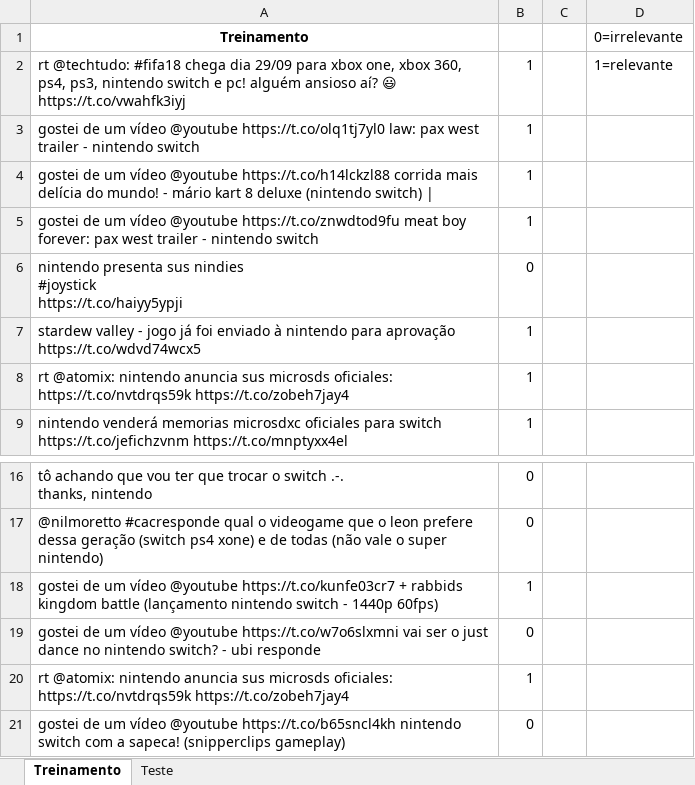
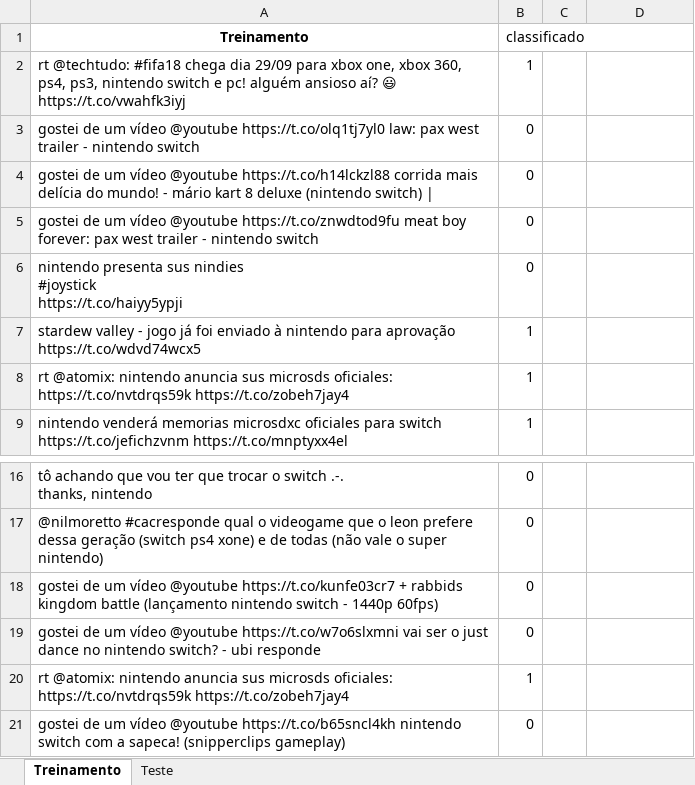
Before and after one commit to LucasVaz97/Ciencia-dos-Dados, an Excel workbook: Projeto_2/Nintendo Switch.xlsx, sheet Treinamento, drawn as a sheet; only a part is shown, gaps mark what is left out; values as stored, in another font and other column widths than the file's, no borders; the diff names each change by its address in the sheet, - before the commit and + after, or states it on an @@ line.

Commit message:
excel certo

```diff
--- a/Projeto_2/Nintendo Switch.xlsx (sheet Treinamento)
+++ b/Projeto_2/Nintendo Switch.xlsx (sheet Treinamento)
-B1: (empty)
+B1: classificado
-D1: 0=irrelevante
+D1: (empty)
-D2: 1=relevante
+D2: (empty)
-B3:B5 (classificado): 1
+B3:B5 (classificado): 0
-B18 (classificado): 1
+B18 (classificado): 0
```
